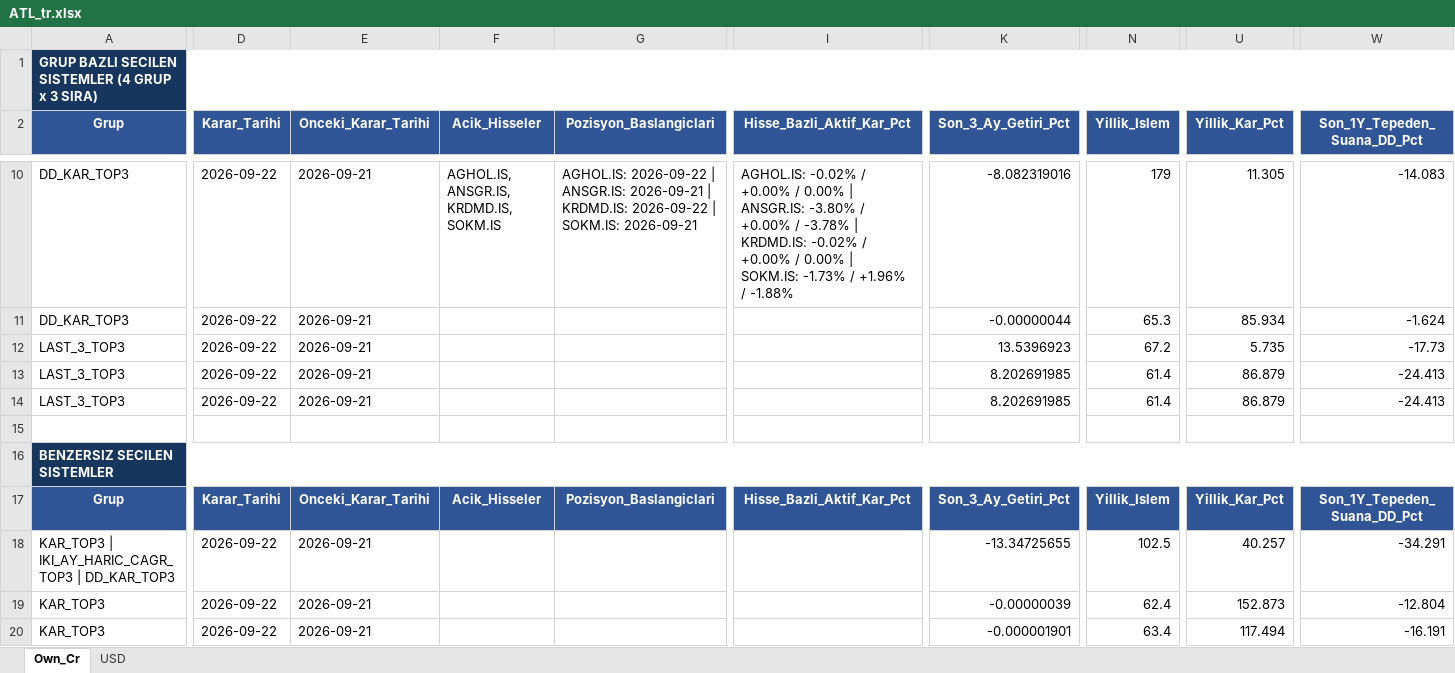
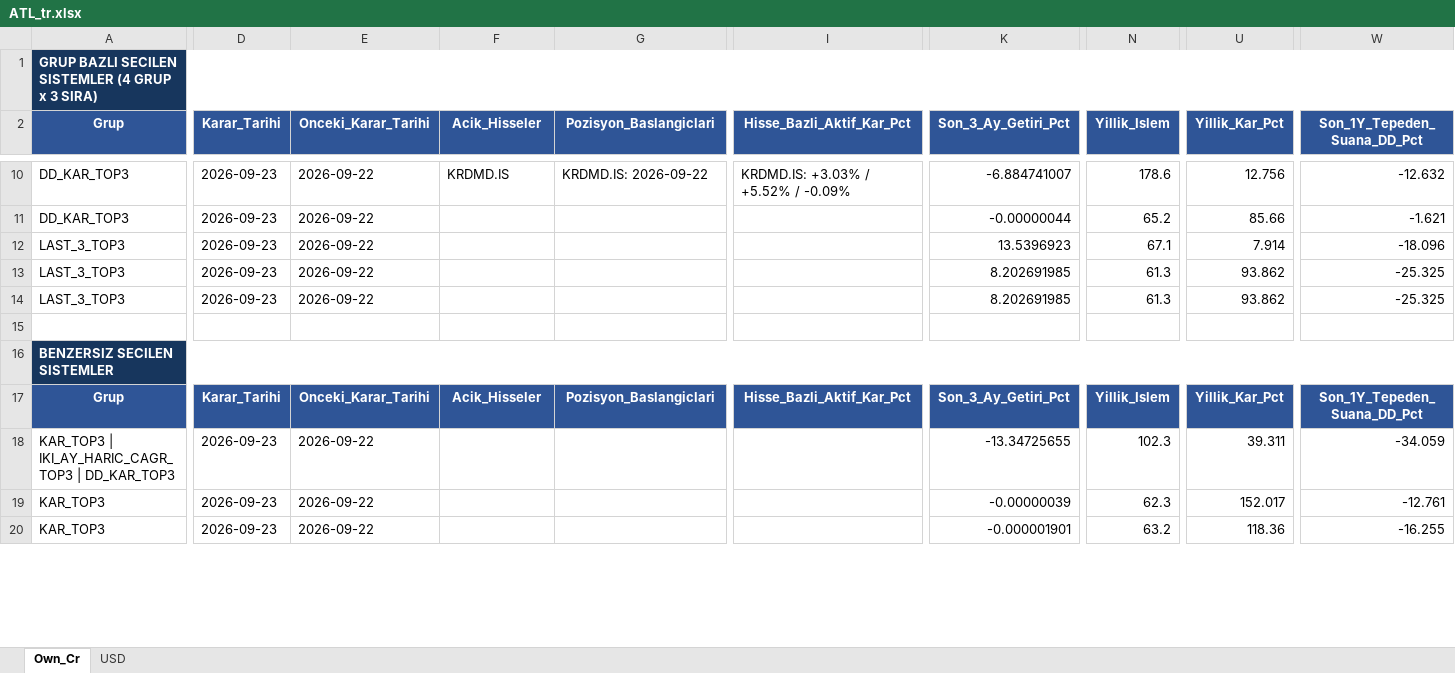
Before and after one commit to serkanche/portfoy, an Excel workbook: ATL_tr.xlsx, sheet Own_Cr, drawn as a sheet; only a part is shown, gaps mark what is left out; values as stored, in another font and other column widths than the file's, no borders; table styles not drawn; the diff covers the shown part only; the diff names each change by its address in the sheet, - before the commit and + after, or states it on an @@ line.

```diff
--- a/ATL_tr.xlsx (sheet Own_Cr)
+++ b/ATL_tr.xlsx (sheet Own_Cr)
-D10:D14 (Karar_Tarihi): 2026-09-22
+D10:D14 (Karar_Tarihi): 2026-09-23
-E10:E14 (Onceki_Karar_Tarihi): 2026-09-21
+E10:E14 (Onceki_Karar_Tarihi): 2026-09-22
-F10 (Acik_Hisseler): AGHOL.IS, ANSGR.IS, KRDMD.IS, SOKM.IS
+F10 (Acik_Hisseler): KRDMD.IS
-G10 (Pozisyon_Baslangiclari): AGHOL.IS: 2026-09-22 | ANSGR.IS: 2026-09-21 | KRDMD.IS: 2026-09-22 | SOKM.IS: 2026-09-21
+G10 (Pozisyon_Baslangiclari): KRDMD.IS: 2026-09-22
-I10 (Hisse_Bazli_Aktif_Kar_Pct): AGHOL.IS: -0.02% / +0.00% / 0.00% | ANSGR.IS: -3.80% / +0.00% / -3.78% | KRDMD.IS: -0.02% / +0.00% / 0.00% | SOKM.IS: -1.73% / +1.96% / -1.88%
+I10 (Hisse_Bazli_Aktif_Kar_Pct): KRDMD.IS: +3.03% / +5.52% / -0.09%
-K10 (Son_3_Ay_Getiri_Pct): -8.082319016
+K10 (Son_3_Ay_Getiri_Pct): -6.884741007
-N10 (Yillik_Islem): 179
+N10 (Yillik_Islem): 178.6
-U10 (Yillik_Kar_Pct): 11.305
+U10 (Yillik_Kar_Pct): 12.756
-W10 (Son_1Y_Tepeden_Suana_DD_Pct): -14.083
+W10 (Son_1Y_Tepeden_Suana_DD_Pct): -12.632
-N11 (Yillik_Islem): 65.3
+N11 (Yillik_Islem): 65.2
-U11 (Yillik_Kar_Pct): 85.934
+U11 (Yillik_Kar_Pct): 85.66
-W11 (Son_1Y_Tepeden_Suana_DD_Pct): -1.624
+W11 (Son_1Y_Tepeden_Suana_DD_Pct): -1.621
-N12 (Yillik_Islem): 67.2
+N12 (Yillik_Islem): 67.1
-U12 (Yillik_Kar_Pct): 5.735
+U12 (Yillik_Kar_Pct): 7.914
-W12 (Son_1Y_Tepeden_Suana_DD_Pct): -17.73
+W12 (Son_1Y_Tepeden_Suana_DD_Pct): -18.096
-N13:N14 (Yillik_Islem): 61.4
+N13:N14 (Yillik_Islem): 61.3
-U13:U14 (Yillik_Kar_Pct): 86.879
+U13:U14 (Yillik_Kar_Pct): 93.862
-W13:W14 (Son_1Y_Tepeden_Suana_DD_Pct): -24.413
+W13:W14 (Son_1Y_Tepeden_Suana_DD_Pct): -25.325
-D18:D20 (Karar_Tarihi): 2026-09-22
+D18:D20 (Karar_Tarihi): 2026-09-23
-E18:E20 (Onceki_Karar_Tarihi): 2026-09-21
+E18:E20 (Onceki_Karar_Tarihi): 2026-09-22
-N18 (Yillik_Islem): 102.5
+N18 (Yillik_Islem): 102.3
-U18 (Yillik_Kar_Pct): 40.257
+U18 (Yillik_Kar_Pct): 39.311
-W18 (Son_1Y_Tepeden_Suana_DD_Pct): -34.291
+W18 (Son_1Y_Tepeden_Suana_DD_Pct): -34.059
-N19 (Yillik_Islem): 62.4
+N19 (Yillik_Islem): 62.3
-U19 (Yillik_Kar_Pct): 152.873
+U19 (Yillik_Kar_Pct): 152.017
-W19 (Son_1Y_Tepeden_Suana_DD_Pct): -12.804
+W19 (Son_1Y_Tepeden_Suana_DD_Pct): -12.761
-N20 (Yillik_Islem): 63.4
+N20 (Yillik_Islem): 63.2
-U20 (Yillik_Kar_Pct): 117.494
+U20 (Yillik_Kar_Pct): 118.36
-W20 (Son_1Y_Tepeden_Suana_DD_Pct): -16.191
+W20 (Son_1Y_Tepeden_Suana_DD_Pct): -16.255
```
Also changed, not shown: 84 edited cells elsewhere in this sheet, sheet USD.
